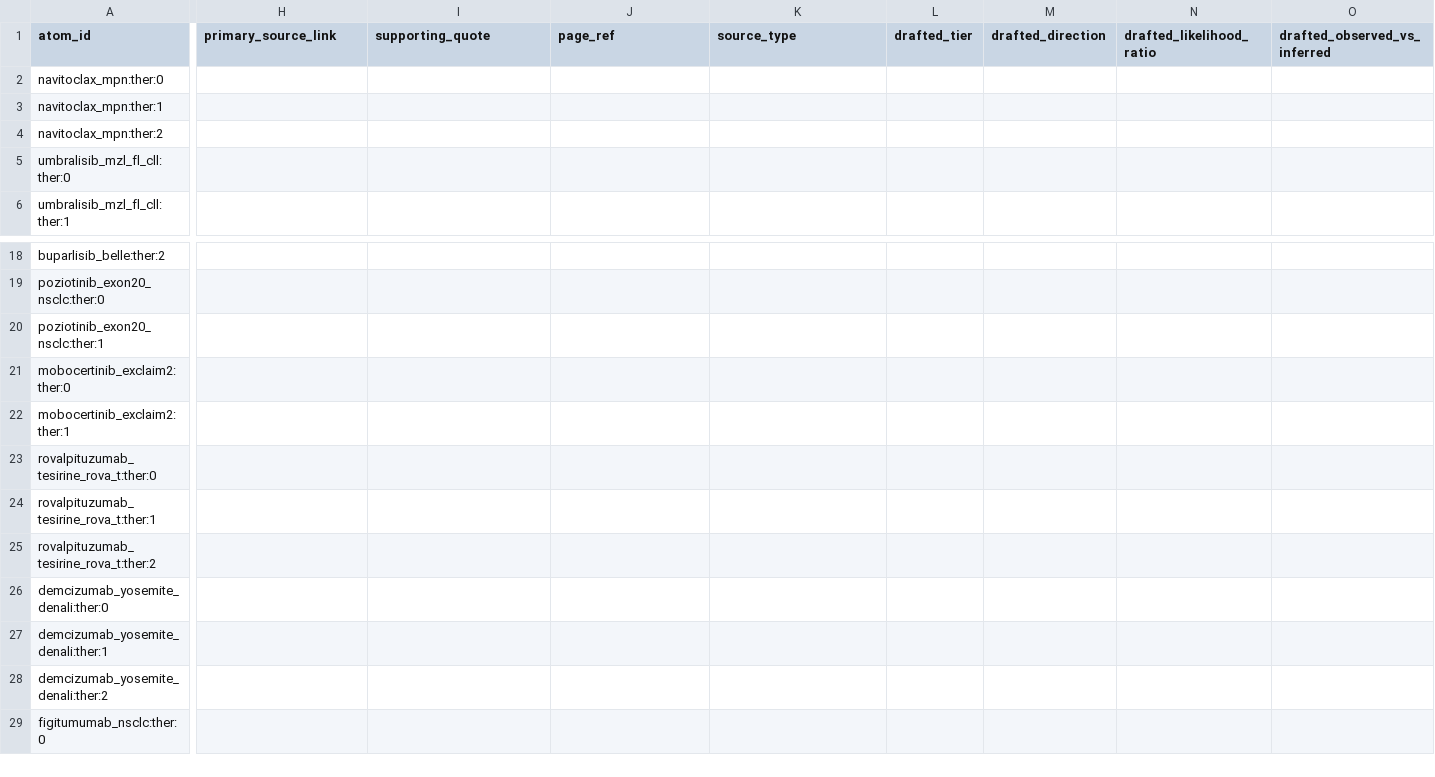
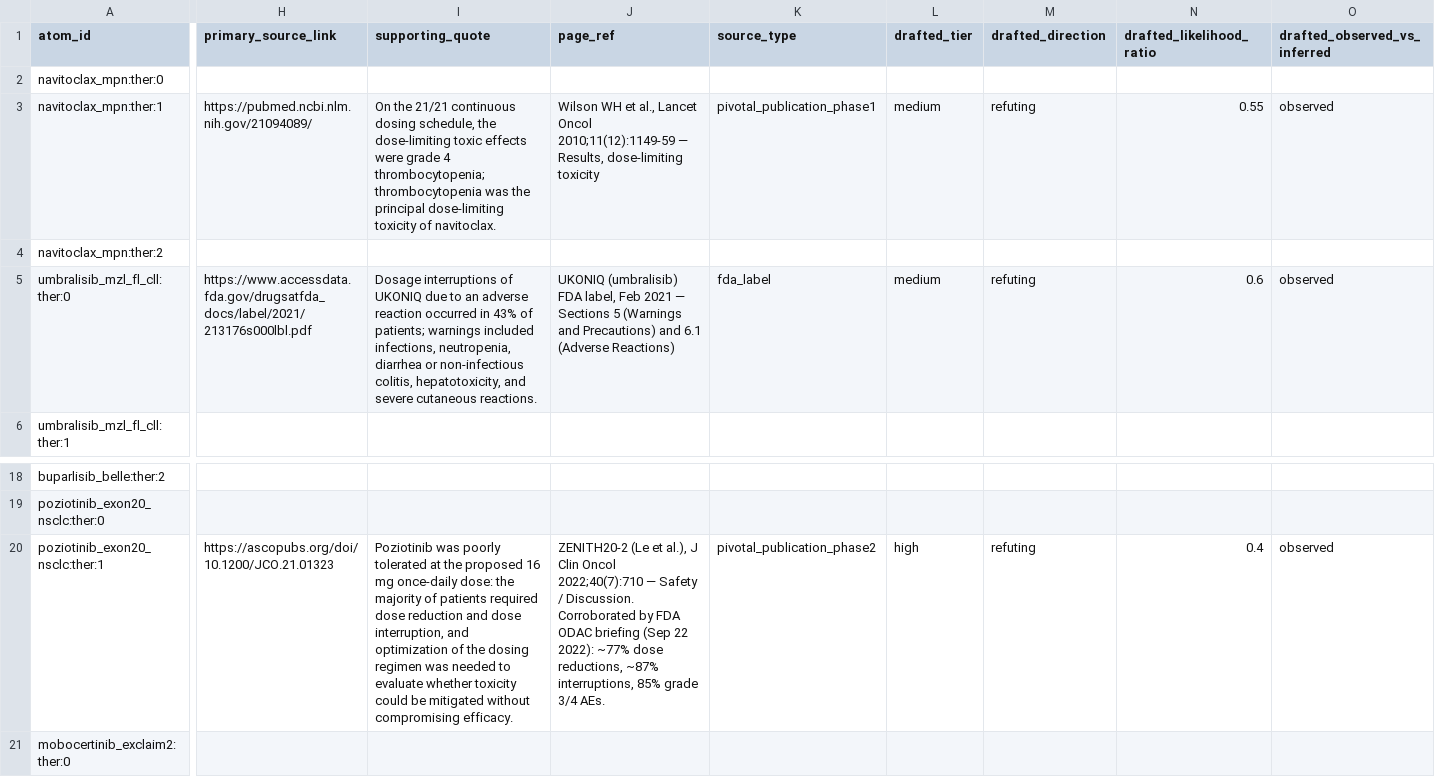
Before and after one commit to djbm10/Biotech-Asset-Valuation-Engine, a CSV file: research/review/claim_source_drafts.csv, drawn as a sheet; only a part is shown, gaps mark what is left out; the shorter side is filled out with more unchanged rows; the diff covers the shown part only; the diff names each change by its address in the sheet, - before the commit and + after, or states it on an @@ line.

Commit message:
data(analysis): AI source-draft fetch pass — 5-program sanity batch
Fill AI-draft fields for navitoclax/umbralisib/poziotinib/venetoclax/inavolisib from real
primary sources (Wilson 2010 Lancet Oncol; FDA UKONIQ/Venclexta/Itovebi labels; ZENITH20-2
JCO). Each quote is from a source dated at/before the program's decision_date (no lookahead).
Conservative LRs: refuting 0.4-0.6 (navitoclax/umbralisib/poziotinib), confirming 1.9-2.2
(venetoclax/inavolisib). All stay review_status=reviewer_candidate, source_verified=unverified
— nothing promotable, gate closed. Regenerated reviewer packets from the filled CSV.

```diff
--- a/research/review/claim_source_drafts.csv
+++ b/research/review/claim_source_drafts.csv
-H3 (primary_source_link): (empty)
+H3 (primary_source_link): https://pubmed.ncbi.nlm.nih.gov/21094089/
-I3 (supporting_quote): (empty)
+I3 (supporting_quote): On the 21/21 continuous dosing schedule, the dose-limiting toxic effects were grade 4 thrombocytopenia; thrombocytopenia was the principal dose-limiting toxicity of navitoclax.
-J3 (page_ref): (empty)
+J3 (page_ref): Wilson WH et al., Lancet Oncol 2010;11(12):1149-59 — Results, dose-limiting toxicity
-K3 (source_type): (empty)
+K3 (source_type): pivotal_publication_phase1
-L3 (drafted_tier): (empty)
+L3 (drafted_tier): medium
-M3 (drafted_direction): (empty)
+M3 (drafted_direction): refuting
-N3 (drafted_likelihood_ratio): (empty)
+N3 (drafted_likelihood_ratio): 0.55
-O3 (drafted_observed_vs_inferred): (empty)
+O3 (drafted_observed_vs_inferred): observed
-H5 (primary_source_link): (empty)
+H5 (primary_source_link): https://www.accessdata.fda.gov/drugsatfda_docs/label/2021/213176s000lbl.pdf
-I5 (supporting_quote): (empty)
+I5 (supporting_quote): Dosage interruptions of UKONIQ due to an adverse reaction occurred in 43% of patients; warnings included infections, neutropenia, diarrhea or non-infectious colitis, hepatotoxicity, and severe cutaneous reactions.
-J5 (page_ref): (empty)
+J5 (page_ref): UKONIQ (umbralisib) FDA label, Feb 2021 — Sections 5 (Warnings and Precautions) and 6.1 (Adverse Reactions)
-K5 (source_type): (empty)
+K5 (source_type): fda_label
-L5 (drafted_tier): (empty)
+L5 (drafted_tier): medium
-M5 (drafted_direction): (empty)
+M5 (drafted_direction): refuting
-N5 (drafted_likelihood_ratio): (empty)
+N5 (drafted_likelihood_ratio): 0.6
-O5 (drafted_observed_vs_inferred): (empty)
+O5 (drafted_observed_vs_inferred): observed
-H20 (primary_source_link): (empty)
+H20 (primary_source_link): https://ascopubs.org/doi/10.1200/JCO.21.01323
-I20 (supporting_quote): (empty)
+I20 (supporting_quote): Poziotinib was poorly tolerated at the proposed 16 mg once-daily dose: the majority of patients required dose reduction and dose interruption, and optimization of the dosing regimen was needed to evaluate whether toxicity could be mitigated without compromising efficacy.
-J20 (page_ref): (empty)
+J20 (page_ref): ZENITH20-2 (Le et al.), J Clin Oncol 2022;40(7):710 — Safety / Discussion. Corroborated by FDA ODAC briefing (Sep 22 2022): ~77% dose reductions, ~87% interruptions, 85% grade 3/4 AEs.
-K20 (source_type): (empty)
+K20 (source_type): pivotal_publication_phase2
-L20 (drafted_tier): (empty)
+L20 (drafted_tier): high
-M20 (drafted_direction): (empty)
+M20 (drafted_direction): refuting
-N20 (drafted_likelihood_ratio): (empty)
+N20 (drafted_likelihood_ratio): 0.4
-O20 (drafted_observed_vs_inferred): (empty)
+O20 (drafted_observed_vs_inferred): observed
```
Also changed, not shown: 36 edited cells elsewhere in this file, 5 other files.
